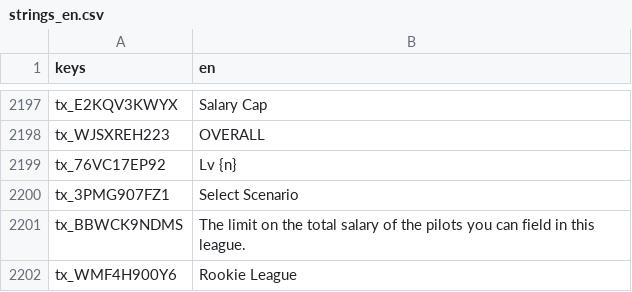
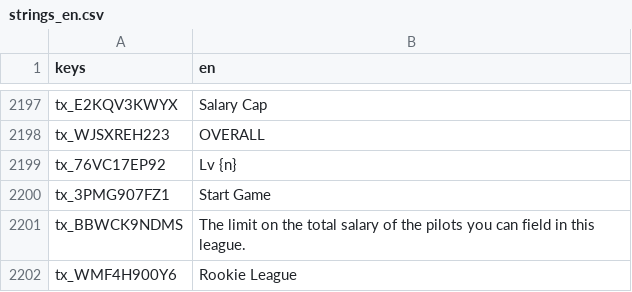
Before and after one commit to toniqat/esports-manager, a CSV file: data/l10n/generated/strings_en.csv, drawn as a sheet; only a part is shown, gaps mark what is left out.

```diff
--- a/data/l10n/generated/strings_en.csv
+++ b/data/l10n/generated/strings_en.csv
@@ -2216,3 +2216,3 @@ tx_WJSXREH223,OVERALL
 tx_76VC17EP92,Lv {n}
-tx_3PMG907FZ1,Select Scenario
+tx_3PMG907FZ1,Start Game
 tx_BBWCK9NDMS,The limit on the total salary of the pilots you can field in this league.
```
Also changed, not shown: data/l10n/generated/strings_ko.csv, data/l10n/src/run_setup.csv, 13 other files.
